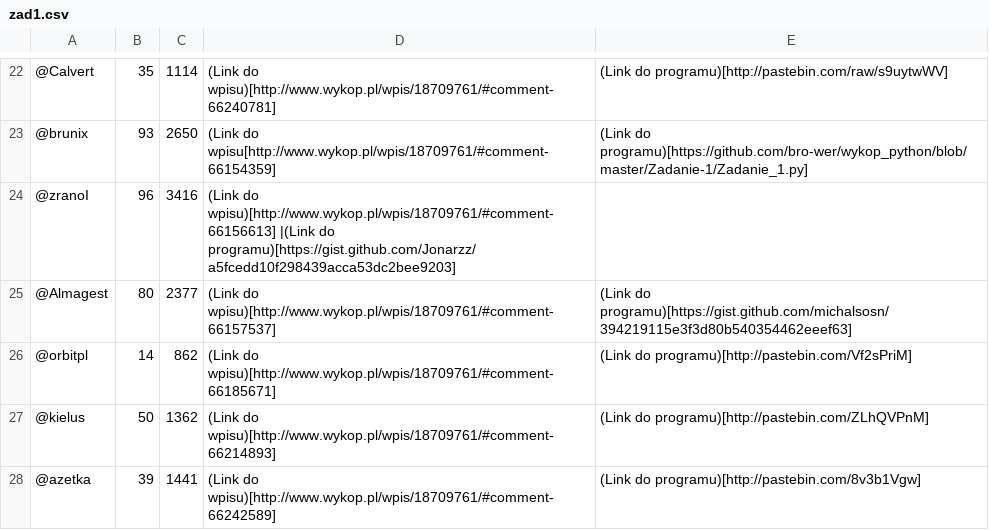
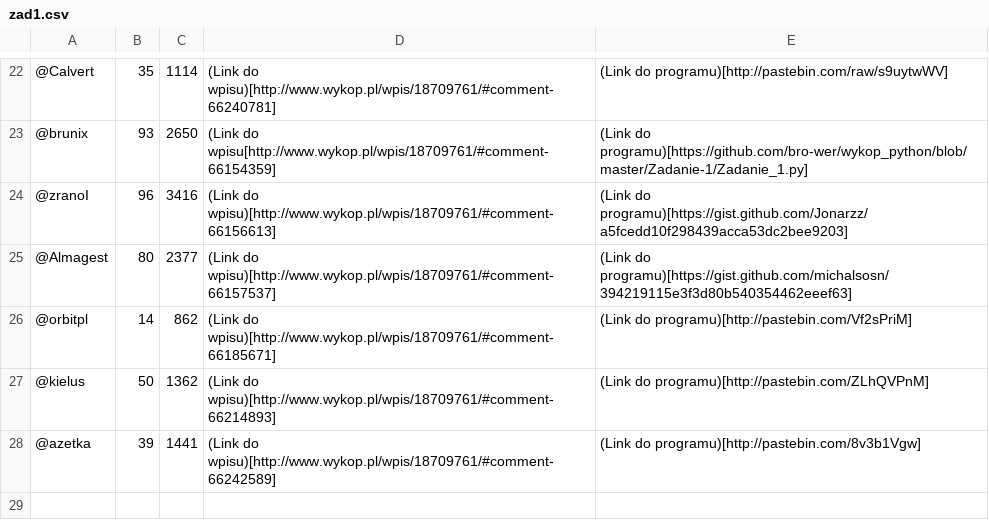
Before and after one commit to WykopWyzwanie/wykop_wyzwaniepython, a CSV file: edycja1/zad1.csv, drawn as a sheet; only a part is shown, gaps mark what is left out.

Commit message:
Update zad1.csv

```diff
--- a/edycja1/zad1.csv
+++ b/edycja1/zad1.csv
@@ -23,3 +23,3 @@
 @brunix,93,2650,(Link do wpisu[http://www.wykop.pl/wpis/18709761/#comment-66154359],(Link do programu)[https://github.com/bro-wer/wykop_python/blob/master/Zadanie-1/Zadanie_1.py]
-@zranoI,96,3416,(Link do wpisu)[http://www.wykop.pl/wpis/18709761/#comment-66156613] |(Link do programu)[https://gist.github.com/Jonarzz/a5fcedd10f298439acca53dc2bee9203]
+@zranoI,96,3416,(Link do wpisu)[http://www.wykop.pl/wpis/18709761/#comment-66156613],(Link do programu)[https://gist.github.com/Jonarzz/a5fcedd10f298439acca53dc2bee9203]
 @Almagest,80,2377,(Link do wpisu)[http://www.wykop.pl/wpis/18709761/#comment-66157537],(Link do programu)[https://gist.github.com/michalsosn/394219115e3f3d80b540354462eeef63]
```
